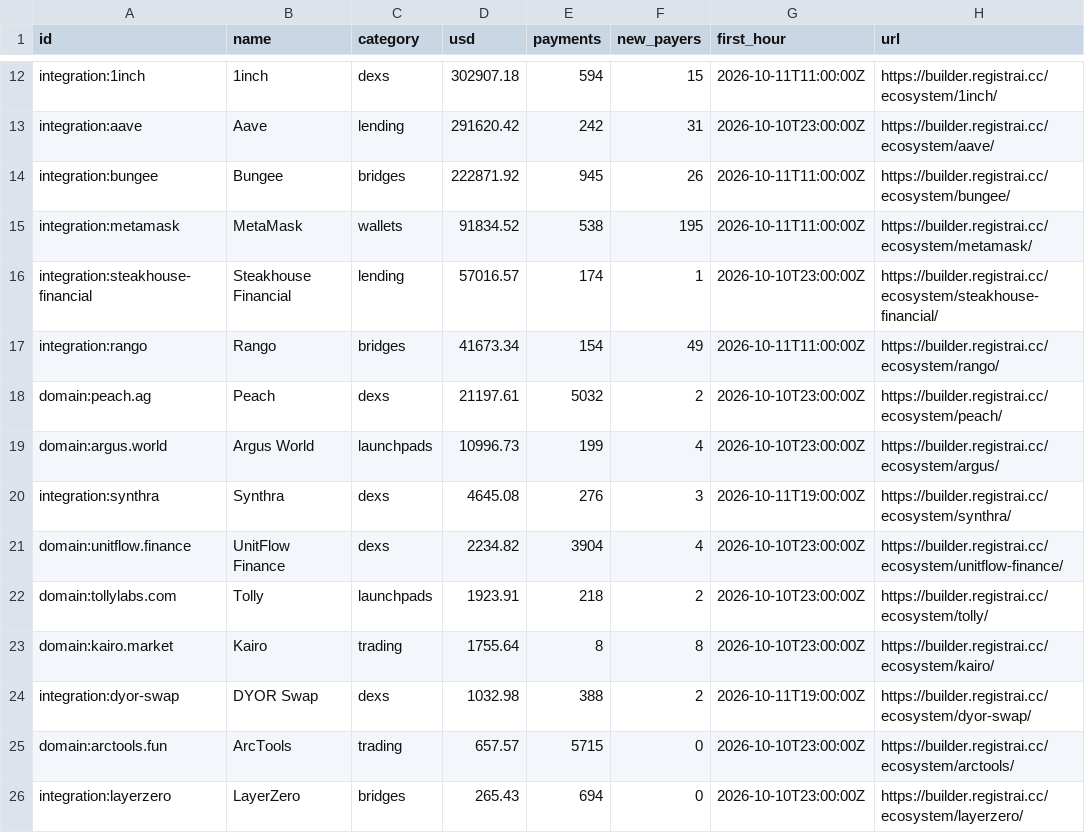
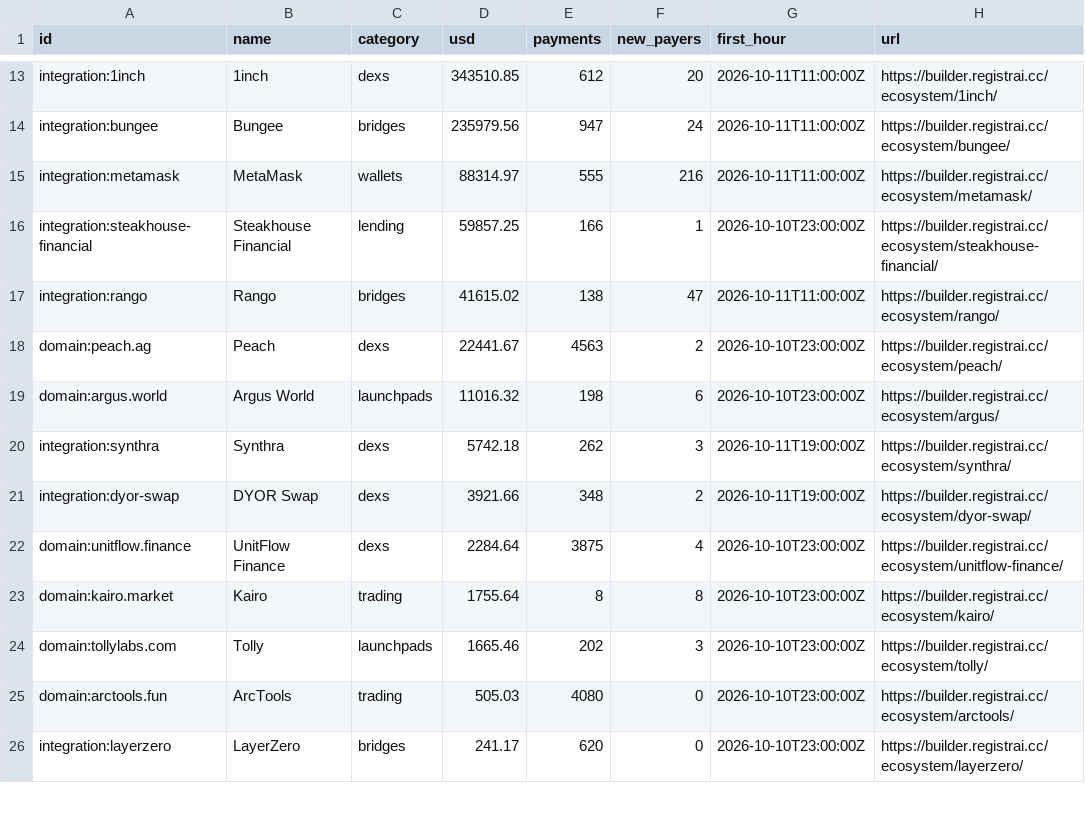
Before and after one commit to registrai-multichain/arc-ecosystem, a CSV file: data/apps-7d.csv, drawn as a sheet; only a part is shown, gaps mark what is left out; removed rows and columns are numbered as before the commit, all else as after; the diff covers the shown part only; the diff names each change by its address in the sheet, - before the commit and + after, or states it on an @@ line.

```diff
--- a/data/apps-7d.csv
+++ b/data/apps-7d.csv
-D13 (usd): 302907.18
+D13 (usd): 343510.85
-E13 (payments): 594
+E13 (payments): 612
-F13 (new_payers): 15
+F13 (new_payers): 20
-row 13: integration:aave | Aave | lending | 291620.42 | 242 | 31 | 2026-10-10T23:00:00Z | https://builder.registrai.cc/ecosystem/aave/
-D14 (usd): 222871.92
+D14 (usd): 235979.56
-E14 (payments): 945
+E14 (payments): 947
-F14 (new_payers): 26
+F14 (new_payers): 24
-D15 (usd): 91834.52
+D15 (usd): 88314.97
-E15 (payments): 538
+E15 (payments): 555
-F15 (new_payers): 195
+F15 (new_payers): 216
-D16 (usd): 57016.57
+D16 (usd): 59857.25
-E16 (payments): 174
+E16 (payments): 166
-D17 (usd): 41673.34
+D17 (usd): 41615.02
-E17 (payments): 154
+E17 (payments): 138
-F17 (new_payers): 49
+F17 (new_payers): 47
-D18 (usd): 21197.61
+D18 (usd): 22441.67
-E18 (payments): 5032
+E18 (payments): 4563
-D19 (usd): 10996.73
+D19 (usd): 11016.32
-E19 (payments): 199
+E19 (payments): 198
-F19 (new_payers): 4
+F19 (new_payers): 6
-D20 (usd): 4645.08
+D20 (usd): 5742.18
-E20 (payments): 276
+E20 (payments): 262
+row 21: integration:dyor-swap | DYOR Swap | dexs | 3921.66 | 348 | 2 | 2026-10-11T19:00:00Z | https://builder.registrai.cc/ecosystem/dyor-swap/
-D22 (usd): 2234.82
+D22 (usd): 2284.64
-E22 (payments): 3904
+E22 (payments): 3875
-row 22: domain:tollylabs.com | Tolly | launchpads | 1923.91 | 218 | 2 | 2026-10-10T23:00:00Z | https://builder.registrai.cc/ecosystem/tolly/
-row 24: integration:dyor-swap | DYOR Swap | dexs | 1032.98 | 388 | 2 | 2026-10-11T19:00:00Z | https://builder.registrai.cc/ecosystem/dyor-swap/
+row 24: domain:tollylabs.com | Tolly | launchpads | 1665.46 | 202 | 3 | 2026-10-10T23:00:00Z | https://builder.registrai.cc/ecosystem/tolly/
-D25 (usd): 657.57
+D25 (usd): 505.03
-E25 (payments): 5715
+E25 (payments): 4080
-D26 (usd): 265.43
+D26 (usd): 241.17
-E26 (payments): 694
+E26 (payments): 620
```
Also changed, not shown: 4 added rows, 3 removed rows and 40 edited cells elsewhere in this file, data/arc-daily.csv, 4 other files.
